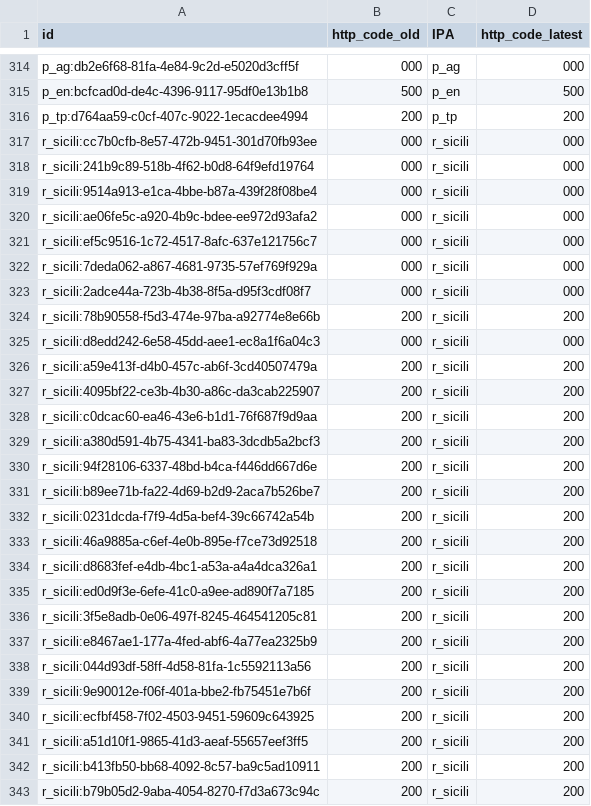
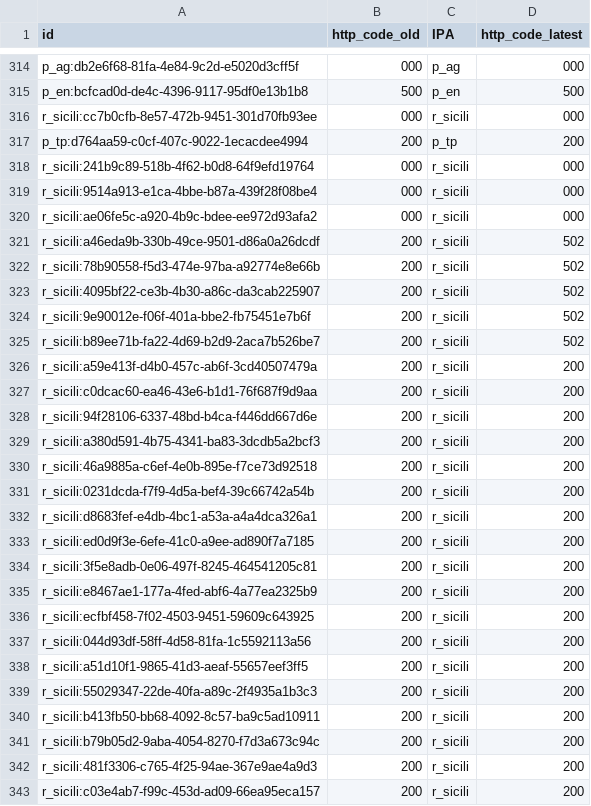
Before and after one commit to aborruso/playground, a CSV file: monitoraggio/sitrSicilia/check_http_variazioni.csv, drawn as a sheet; only a part is shown, gaps mark what is left out; the shorter side is filled out with more unchanged rows; the diff covers the shown part only.

```diff
--- a/monitoraggio/sitrSicilia/check_http_variazioni.csv
+++ b/monitoraggio/sitrSicilia/check_http_variazioni.csv
@@ -315,4 +315,4 @@ p_ag:db2e6f68-81fa-4e84-9c2d-e5020d3cff5f,000,p_ag,000
 p_en:bcfcad0d-de4c-4396-9117-95df0e13b1b8,500,p_en,500
+r_sicili:cc7b0cfb-8e57-472b-9451-301d70fb93ee,000,r_sicili,000
 p_tp:d764aa59-c0cf-407c-9022-1ecacdee4994,200,p_tp,200
-r_sicili:cc7b0cfb-8e57-472b-9451-301d70fb93ee,000,r_sicili,000
 r_sicili:241b9c89-518b-4f62-b0d8-64f9efd19764,000,r_sicili,000
@@ -320,15 +320,13 @@ r_sicili:9514a913-e1ca-4bbe-b87a-439f28f08be4,000,r_sicili,000
 r_sicili:ae06fe5c-a920-4b9c-bdee-ee972d93afa2,000,r_sicili,000
-r_sicili:ef5c9516-1c72-4517-8afc-637e121756c7,000,r_sicili,000
-r_sicili:7deda062-a867-4681-9735-57ef769f929a,000,r_sicili,000
-r_sicili:2adce44a-723b-4b38-8f5a-d95f3cdf08f7,000,r_sicili,000
-r_sicili:78b90558-f5d3-474e-97ba-a92774e8e66b,200,r_sicili,200
-r_sicili:d8edd242-6e58-45dd-aee1-ec8a1f6a04c3,000,r_sicili,000
+r_sicili:a46eda9b-330b-49ce-9501-d86a0a26dcdf,200,r_sicili,502
+r_sicili:78b90558-f5d3-474e-97ba-a92774e8e66b,200,r_sicili,502
+r_sicili:4095bf22-ce3b-4b30-a86c-da3cab225907,200,r_sicili,502
+r_sicili:9e90012e-f06f-401a-bbe2-fb75451e7b6f,200,r_sicili,502
+r_sicili:b89ee71b-fa22-4d69-b2d9-2aca7b526be7,200,r_sicili,502
 r_sicili:a59e413f-d4b0-457c-ab6f-3cd40507479a,200,r_sicili,200
-r_sicili:4095bf22-ce3b-4b30-a86c-da3cab225907,200,r_sicili,200
 r_sicili:c0dcac60-ea46-43e6-b1d1-76f687f9d9aa,200,r_sicili,200
+r_sicili:94f28106-6337-48bd-b4ca-f446dd667d6e,200,r_sicili,200
 r_sicili:a380d591-4b75-4341-ba83-3dcdb5a2bcf3,200,r_sicili,200
-r_sicili:94f28106-6337-48bd-b4ca-f446dd667d6e,200,r_sicili,200
-r_sicili:b89ee71b-fa22-4d69-b2d9-2aca7b526be7,200,r_sicili,200
+r_sicili:46a9885a-c6ef-4e0b-895e-f7ce73d92518,200,r_sicili,200
 r_sicili:0231dcda-f7f9-4d5a-bef4-39c66742a54b,200,r_sicili,200
-r_sicili:46a9885a-c6ef-4e0b-895e-f7ce73d92518,200,r_sicili,200
 r_sicili:d8683fef-e4db-4bc1-a53a-a4a4dca326a1,200,r_sicili,200
@@ -337,6 +335,6 @@ r_sicili:3f5e8adb-0e06-497f-8245-464541205c81,200,r_sicili,200
 r_sicili:e8467ae1-177a-4fed-abf6-4a77ea2325b9,200,r_sicili,200
+r_sicili:ecfbf458-7f02-4503-9451-59609c643925,200,r_sicili,200
 r_sicili:044d93df-58ff-4d58-81fa-1c5592113a56,200,r_sicili,200
-r_sicili:9e90012e-f06f-401a-bbe2-fb75451e7b6f,200,r_sicili,200
-r_sicili:ecfbf458-7f02-4503-9451-59609c643925,200,r_sicili,200
 r_sicili:a51d10f1-9865-41d3-aeaf-55657eef3ff5,200,r_sicili,200
+r_sicili:55029347-22de-40fa-a89c-2f4935a1b3c3,200,r_sicili,200
 r_sicili:b413fb50-bb68-4092-8c57-ba9c5ad10911,200,r_sicili,200
```
Also changed, not shown: 1 added row, 2 removed rows, 100 moved rows and 7 edited cells elsewhere in this file, monitoraggio/sitrSicilia/check_http.csv, monitoraggio/sitrSicilia/check_http_alert.csv, 4 other files.
